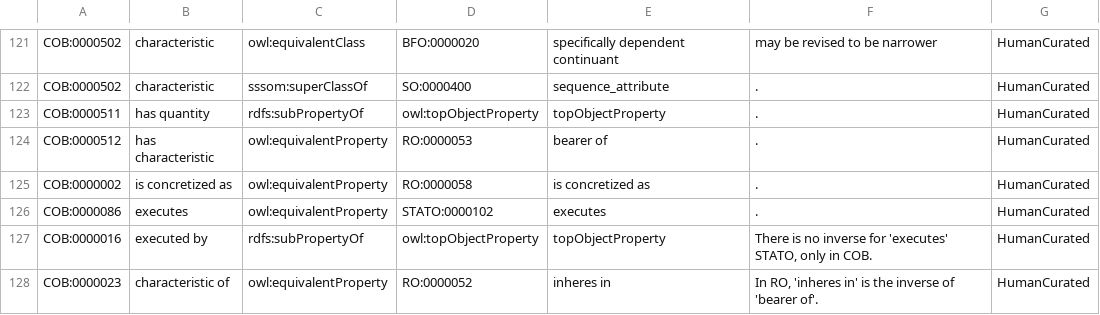
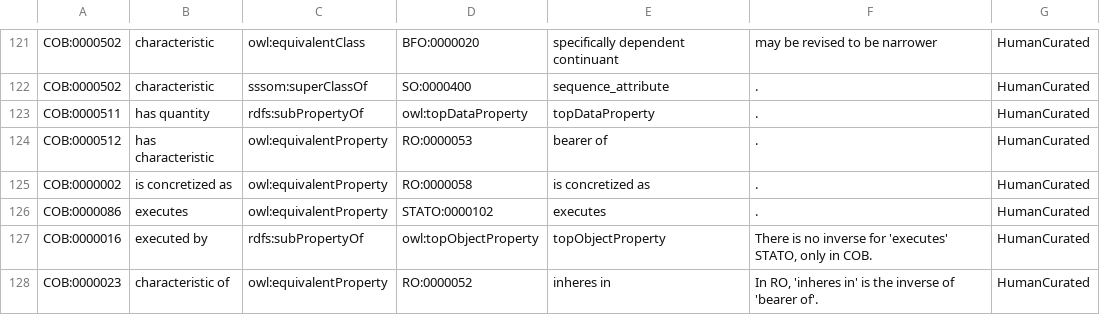
Before and after one commit to OBOFoundry/COB, a TSV file: src/ontology/components/cob-to-external.tsv, drawn as a sheet; only a part is shown, gaps mark what is left out.

Commit message:
Changing has quantity to data property
fixes #200

```diff
--- a/src/ontology/components/cob-to-external.tsv
+++ b/src/ontology/components/cob-to-external.tsv
@@ -122,3 +122,3 @@ COB:0000502	characteristic	owl:equivalentClass	BFO:0000020	specifically dependen
 COB:0000502	characteristic	sssom:superClassOf	SO:0000400	sequence_attribute	.	HumanCurated
-COB:0000511	has quantity	rdfs:subPropertyOf	owl:topObjectProperty	topObjectProperty	.	HumanCurated
+COB:0000511	has quantity	rdfs:subPropertyOf	owl:topDataProperty	topDataProperty	.	HumanCurated
 COB:0000512	has characteristic	owl:equivalentProperty	RO:0000053	bearer of	.	HumanCurated
```
Also changed, not shown: 1 other file.
